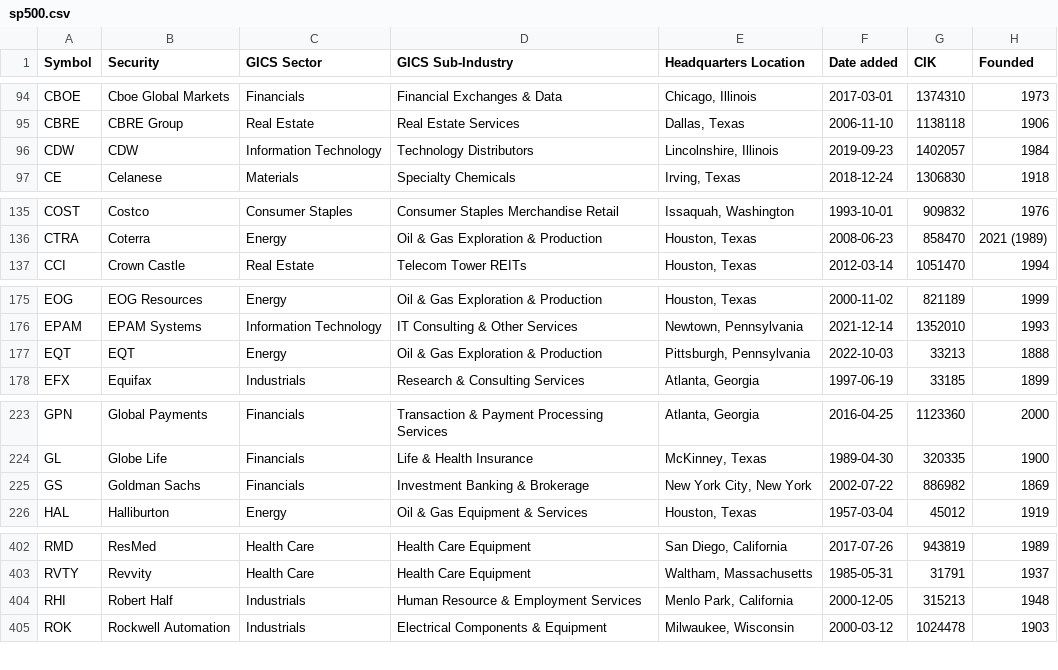
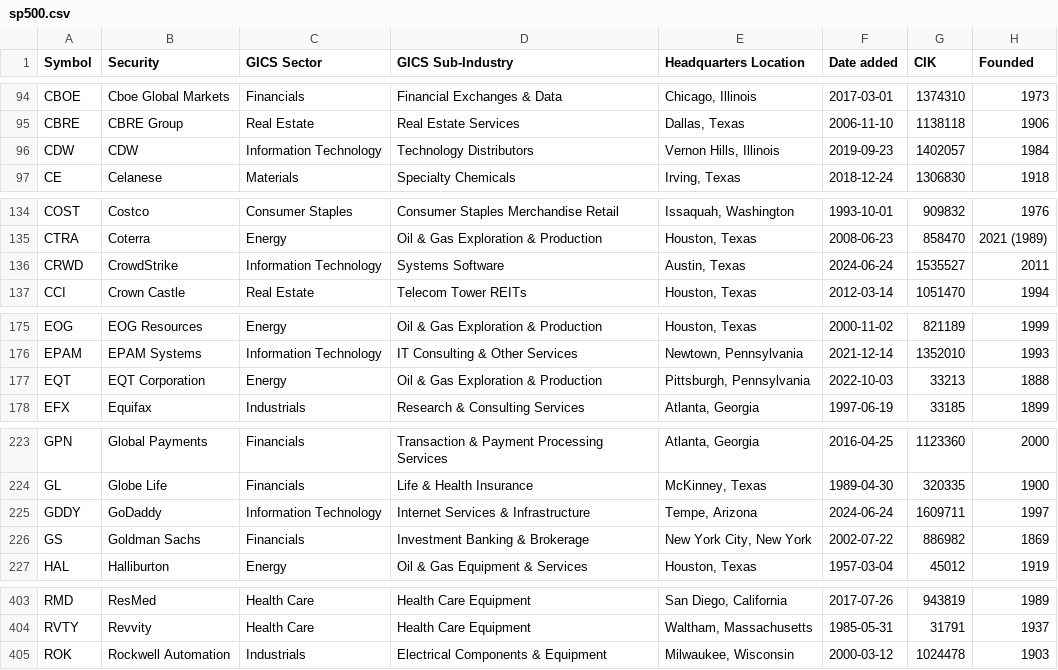
Before and after one commit to zyh-pku/Inference-for-PCA-in-High-Dimensional-Factor-Model-when-Signal-to-Noise-Ratio-is-Low, a CSV file: data/sp500.csv, drawn as a sheet; only a part is shown, gaps mark what is left out; the diff covers the shown part only.

```diff
--- a/data/sp500.csv
+++ b/data/sp500.csv
@@ -95,3 +95,3 @@ CBOE,Cboe Global Markets,Financials,Financial Exchanges & Data,"Chicago, Illinoi
 CBRE,CBRE Group,Real Estate,Real Estate Services,"Dallas, Texas",2006-11-10,1138118,1906
-CDW,CDW,Information Technology,Technology Distributors,"Lincolnshire, Illinois",2019-09-23,1402057,1984
+CDW,CDW,Information Technology,Technology Distributors,"Vernon Hills, Illinois",2019-09-23,1402057,1984
 CE,Celanese,Materials,Specialty Chemicals,"Irving, Texas",2018-12-24,1306830,1918
@@ -136,2 +135,3 @@ COST,Costco,Consumer Staples,Consumer Staples Merchandise Retail,"Issaquah, Wash
 CTRA,Coterra,Energy,Oil & Gas Exploration & Production,"Houston, Texas",2008-06-23,858470,2021 (1989)
+CRWD,CrowdStrike,Information Technology,Systems Software,"Austin, Texas",2024-06-24,1535527,2011
 CCI,Crown Castle,Real Estate,Telecom Tower REITs,"Houston, Texas",2012-03-14,1051470,1994
@@ -176,3 +176,3 @@ EOG,EOG Resources,Energy,Oil & Gas Exploration & Production,"Houston, Texas",200
 EPAM,EPAM Systems,Information Technology,IT Consulting & Other Services,"Newtown, Pennsylvania",2021-12-14,1352010,1993
-EQT,EQT,Energy,Oil & Gas Exploration & Production,"Pittsburgh, Pennsylvania",2022-10-03,33213,1888
+EQT,EQT Corporation,Energy,Oil & Gas Exploration & Production,"Pittsburgh, Pennsylvania",2022-10-03,33213,1888
 EFX,Equifax,Industrials,Research & Consulting Services,"Atlanta, Georgia",1997-06-19,33185,1899
@@ -224,2 +224,3 @@ GPN,Global Payments,Financials,Transaction & Payment Processing Services,"Atlant
 GL,Globe Life,Financials,Life & Health Insurance,"McKinney, Texas",1989-04-30,320335,1900
+GDDY,GoDaddy,Information Technology,Internet Services & Infrastructure,"Tempe, Arizona",2024-06-24,1609711,1997
 GS,Goldman Sachs,Financials,Investment Banking & Brokerage,"New York City, New York",2002-07-22,886982,1869
@@ -403,3 +404,2 @@ RMD,ResMed,Health Care,Health Care Equipment,"San Diego, California",2017-07-26,
 RVTY,Revvity,Health Care,Health Care Equipment,"Waltham, Massachusetts",1985-05-31,31791,1937
-RHI,Robert Half,Industrials,Human Resource & Employment Services,"Menlo Park, California",2000-12-05,315213,1948
 ROK,Rockwell Automation,Industrials,Electrical Components & Equipment,"Milwaukee, Wisconsin",2000-03-12,1024478,1903
```
Also changed, not shown: 2 added rows, 3 removed rows and 4 edited cells elsewhere in this file, 9 other files.
